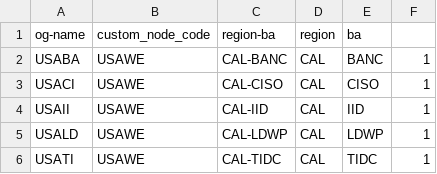
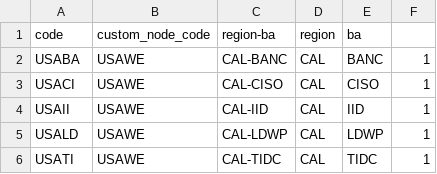
Before and after one commit to Electricity-Transmission-Database/electricity-transmission-database, a CSV file: usa/ba-mapper.csv, drawn as a sheet; only a part is shown.

```diff
--- a/usa/ba-mapper.csv
+++ b/usa/ba-mapper.csv
@@ -1,2 +1,2 @@
-og-name,custom_node_code,region-ba,region,ba,
+code,custom_node_code,region-ba,region,ba,
 USABA,USAWE,CAL-BANC,CAL,BANC,1
```
Also changed, not shown: 2 other files.
